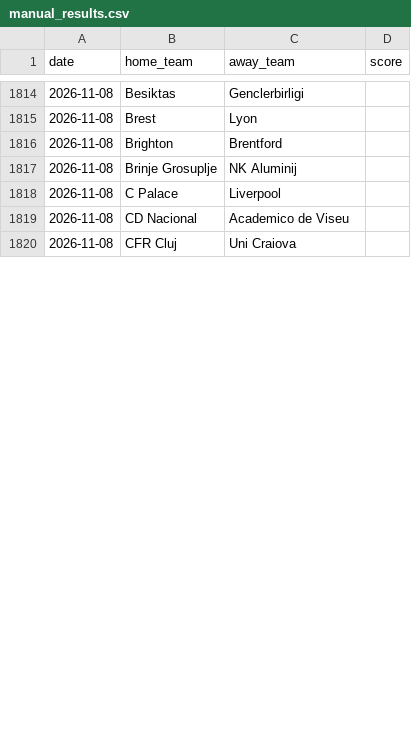
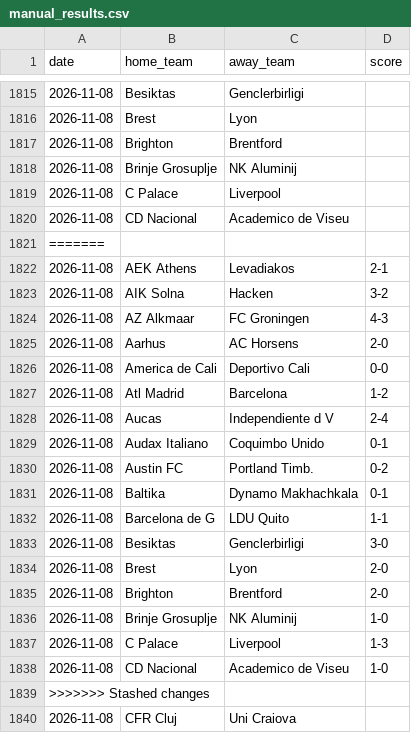
Before and after one commit to iobuyumbi/over-under, a CSV file: manual_results.csv, drawn as a sheet; only a part is shown, gaps mark what is left out; the diff covers the shown part only.

Commit message:
Local run: predictions, reports, curated picks, results update (2026-11-09)

```diff
--- a/manual_results.csv
+++ b/manual_results.csv
@@ -1819,2 +1820,21 @@ date,home_team,away_team,score
 2026-11-08,CD Nacional,Academico de Viseu,
+=======
+2026-11-08,AEK Athens,Levadiakos,2-1
+2026-11-08,AIK Solna,Hacken,3-2
+2026-11-08,AZ Alkmaar,FC Groningen,4-3
+2026-11-08,Aarhus,AC Horsens,2-0
+2026-11-08,America de Cali,Deportivo Cali,0-0
+2026-11-08,Atl Madrid,Barcelona,1-2
+2026-11-08,Aucas,Independiente d V,2-4
+2026-11-08,Audax Italiano,Coquimbo Unido,0-1
+2026-11-08,Austin FC,Portland Timb.,0-2
+2026-11-08,Baltika,Dynamo Makhachkala,0-1
+2026-11-08,Barcelona de G,LDU Quito,1-1
+2026-11-08,Besiktas,Genclerbirligi,3-0
+2026-11-08,Brest,Lyon,2-0
+2026-11-08,Brighton,Brentford,2-0
+2026-11-08,Brinje Grosuplje,NK Aluminij,1-0
+2026-11-08,C Palace,Liverpool,1-3
+2026-11-08,CD Nacional,Academico de Viseu,1-0
+>>>>>>> Stashed changes
 2026-11-08,CFR Cluj,Uni Craiova,
```
Also changed, not shown: 1 added row and 99 edited cells elsewhere in this file, 9 other files.
